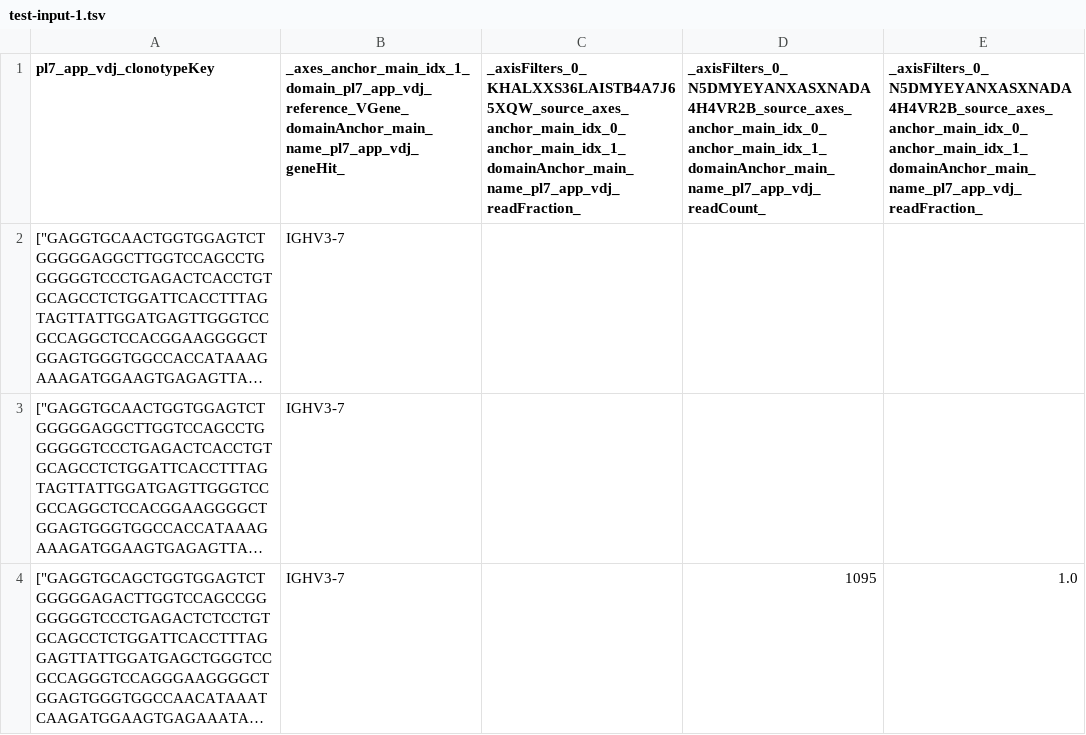
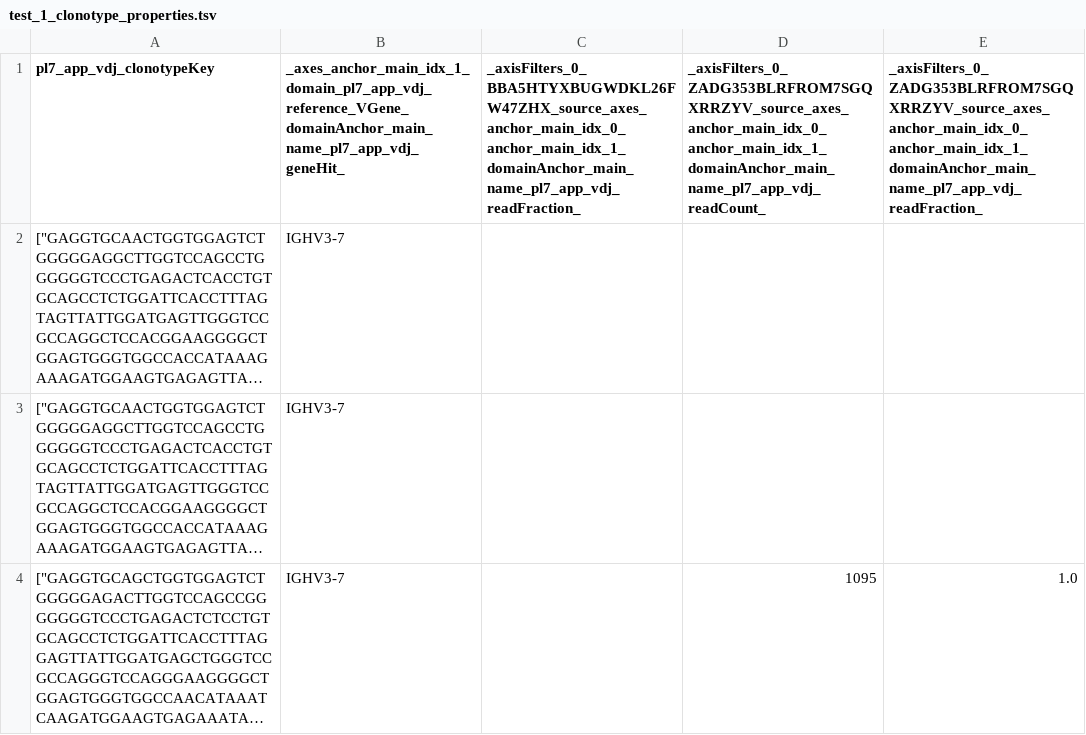
Before and after one commit to platforma-open/clonotype-browser, a TSV file: software/annotator/itest/test_1_clonotype_properties.tsv (was software/annotator/itest/test-input-1.tsv), drawn as a sheet; only a part is shown; long unchanged cells end in …; the diff names each change by its address in the sheet, - before the commit and + after, or states it on an @@ line.

Commit message:
First working test with new model

```diff
--- a/software/annotator/itest/test-input-1.tsv
+++ b/software/annotator/itest/test_1_clonotype_properties.tsv
-C1: _axisFilters_0_KHALXXS36LAISTB4A7J65XQW_source_axes_anchor_main_idx_0_anchor_main_idx_1_domainAnchor_main_name_pl7_app_vdj_readFraction_
+C1: _axisFilters_0_BBA5HTYXBUGWDKL26FW47ZHX_source_axes_anchor_main_idx_0_anchor_main_idx_1_domainAnchor_main_name_pl7_app_vdj_readFraction_
-D1: _axisFilters_0_N5DMYEYANXASXNADA4H4VR2B_source_axes_anchor_main_idx_0_anchor_main_idx_1_domainAnchor_main_name_pl7_app_vdj_readCount_
+D1: _axisFilters_0_ZADG353BLRFROM7SGQXRRZYV_source_axes_anchor_main_idx_0_anchor_main_idx_1_domainAnchor_main_name_pl7_app_vdj_readCount_
-E1: _axisFilters_0_N5DMYEYANXASXNADA4H4VR2B_source_axes_anchor_main_idx_0_anchor_main_idx_1_domainAnchor_main_name_pl7_app_vdj_readFraction_
+E1: _axisFilters_0_ZADG353BLRFROM7SGQXRRZYV_source_axes_anchor_main_idx_0_anchor_main_idx_1_domainAnchor_main_name_pl7_app_vdj_readFraction_
```
Also changed, not shown: 20 other files.
